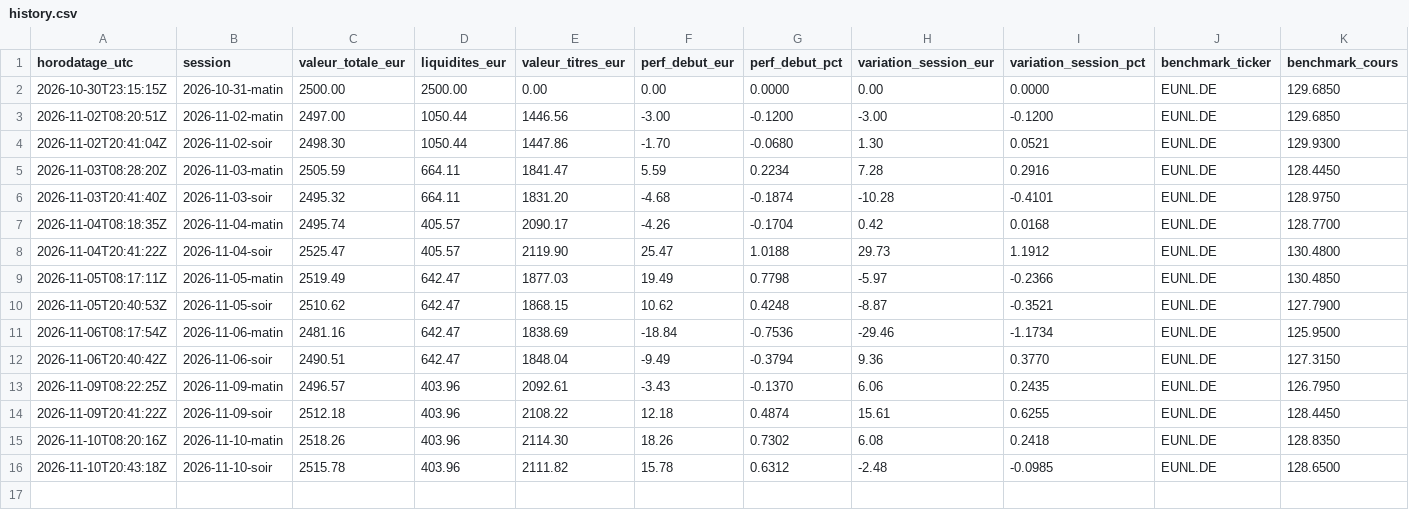
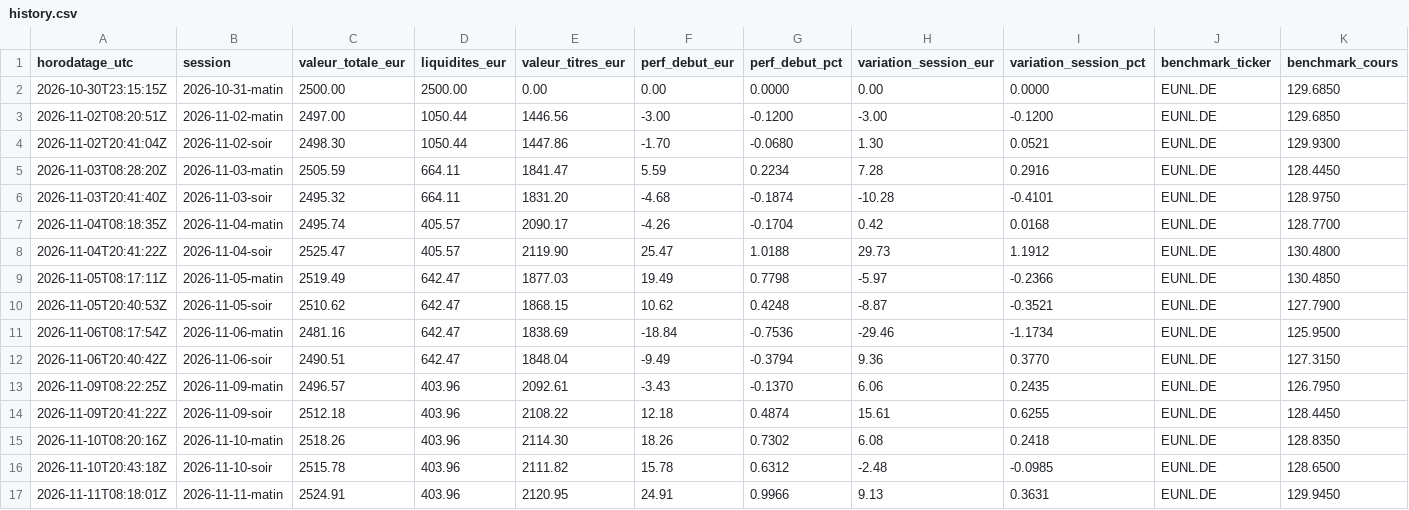
Before and after one commit to Ylhan13/portefeuille.ia, a CSV file: state/history.csv, drawn as a sheet; only a part is shown; rows hold the shown columns only; the diff names each change by its address in the sheet, - before the commit and + after, or states it on an @@ line.

```diff
--- a/state/history.csv
+++ b/state/history.csv
+row 17: 2026-11-11T08:18:01Z | 2026-11-11-matin | 2524.91 | 403.96 | 2120.95 | 24.91 | 0.9966 | 9.13 | 0.3631 | EUNL.DE | 129.9450
```
Also changed, not shown: state/prices.csv, 2 other files.
